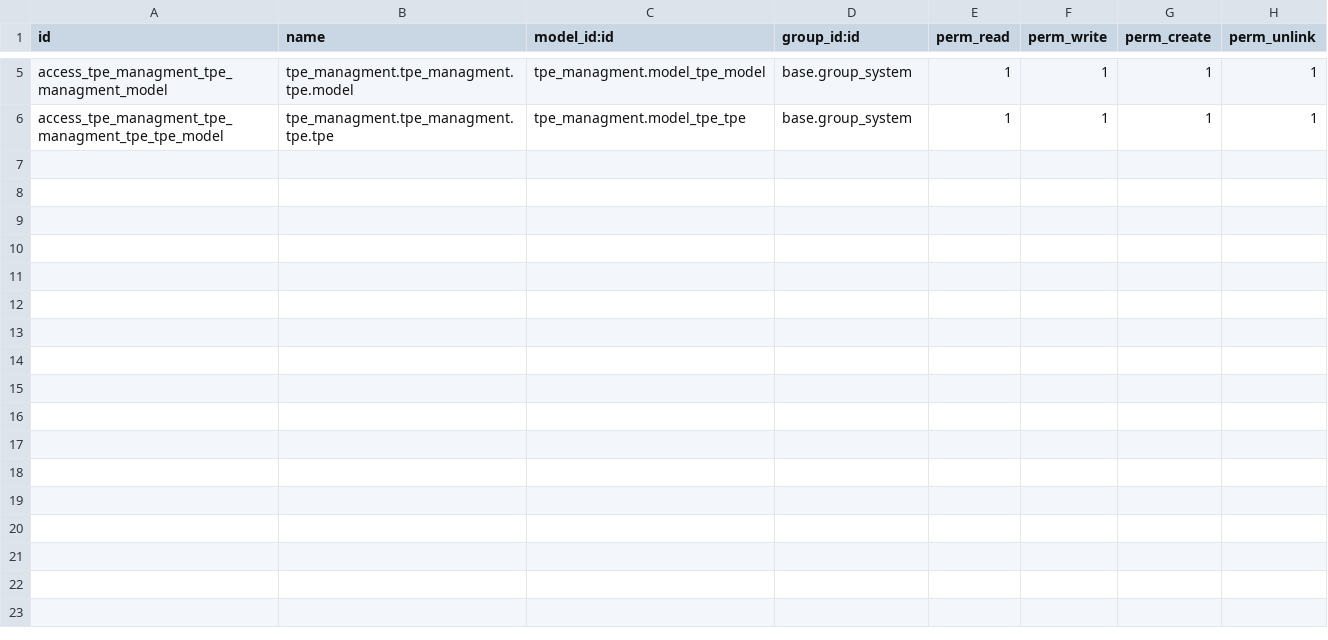
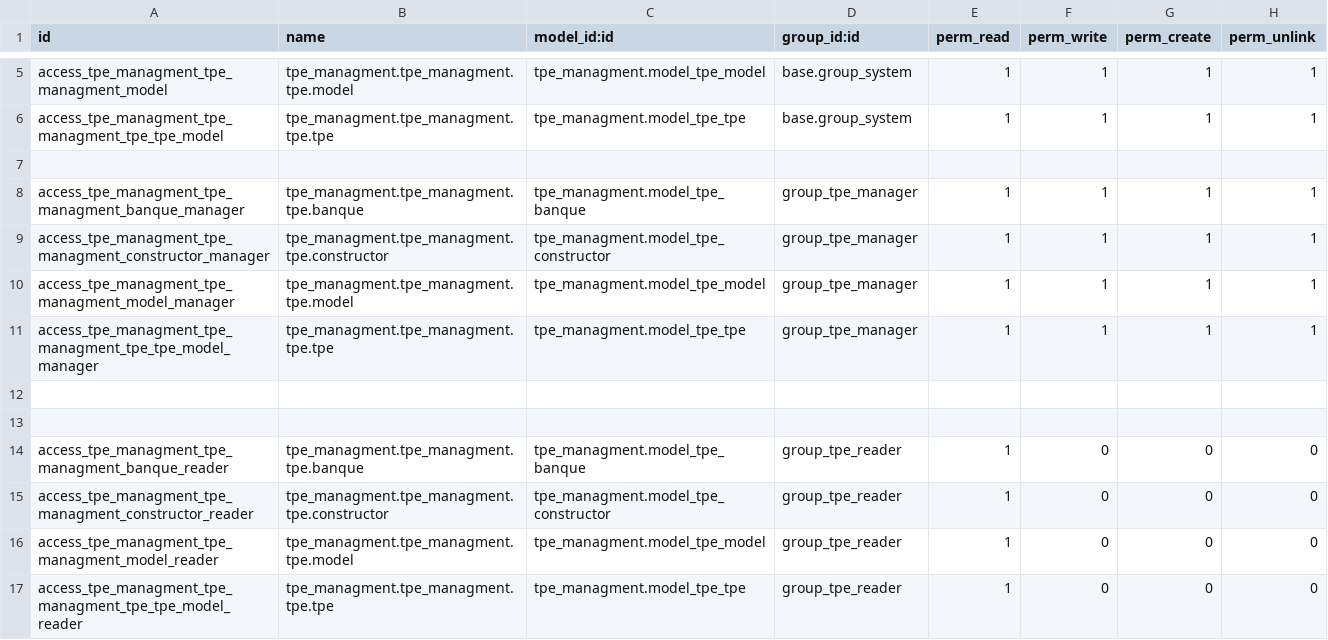
Before and after one commit to transformatek/odoo-addons, a CSV file: src/tpe_managment/security/ir.model.access.csv, drawn as a sheet; only a part is shown, gaps mark what is left out.

Commit message:
Add security XML file and update tpe_views.xml and tpe_model.py

```diff
--- a/src/tpe_managment/security/ir.model.access.csv
+++ b/src/tpe_managment/security/ir.model.access.csv
@@ -6 +6,12 @@ access_tpe_managment_tpe_managment_model,tpe_managment.tpe_managment.tpe.model,t
 access_tpe_managment_tpe_managment_tpe_tpe_model,tpe_managment.tpe_managment.tpe.tpe,tpe_managment.model_tpe_tpe,base.group_system,1,1,1,1
+
+access_tpe_managment_tpe_managment_banque_manager,tpe_managment.tpe_managment.tpe.banque,tpe_managment.model_tpe_banque,group_tpe_manager,1,1,1,1
+access_tpe_managment_tpe_managment_constructor_manager,tpe_managment.tpe_managment.tpe.constructor,tpe_managment.model_tpe_constructor,group_tpe_manager,1,1,1,1
+access_tpe_managment_tpe_managment_model_manager,tpe_managment.tpe_managment.tpe.model,tpe_managment.model_tpe_model,group_tpe_manager,1,1,1,1
+access_tpe_managment_tpe_managment_tpe_tpe_model_manager,tpe_managment.tpe_managment.tpe.tpe,tpe_managment.model_tpe_tpe,group_tpe_manager,1,1,1,1
+
+
+access_tpe_managment_tpe_managment_banque_reader,tpe_managment.tpe_managment.tpe.banque,tpe_managment.model_tpe_banque,group_tpe_reader,1,0,0,0
+access_tpe_managment_tpe_managment_constructor_reader,tpe_managment.tpe_managment.tpe.constructor,tpe_managment.model_tpe_constructor,group_tpe_reader,1,0,0,0
+access_tpe_managment_tpe_managment_model_reader,tpe_managment.tpe_managment.tpe.model,tpe_managment.model_tpe_model,group_tpe_reader,1,0,0,0
+access_tpe_managment_tpe_managment_tpe_tpe_model_reader,tpe_managment.tpe_managment.tpe.tpe,tpe_managment.model_tpe_tpe,group_tpe_reader,1,0,0,0
```
Also changed, not shown: 5 other files.
